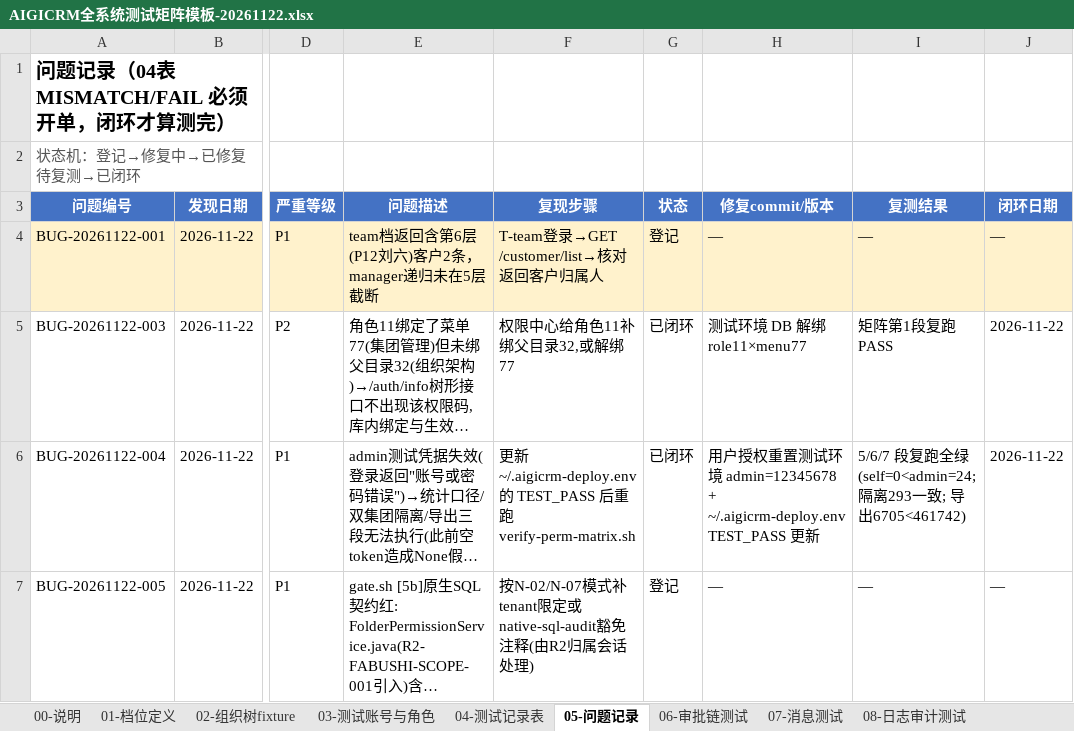
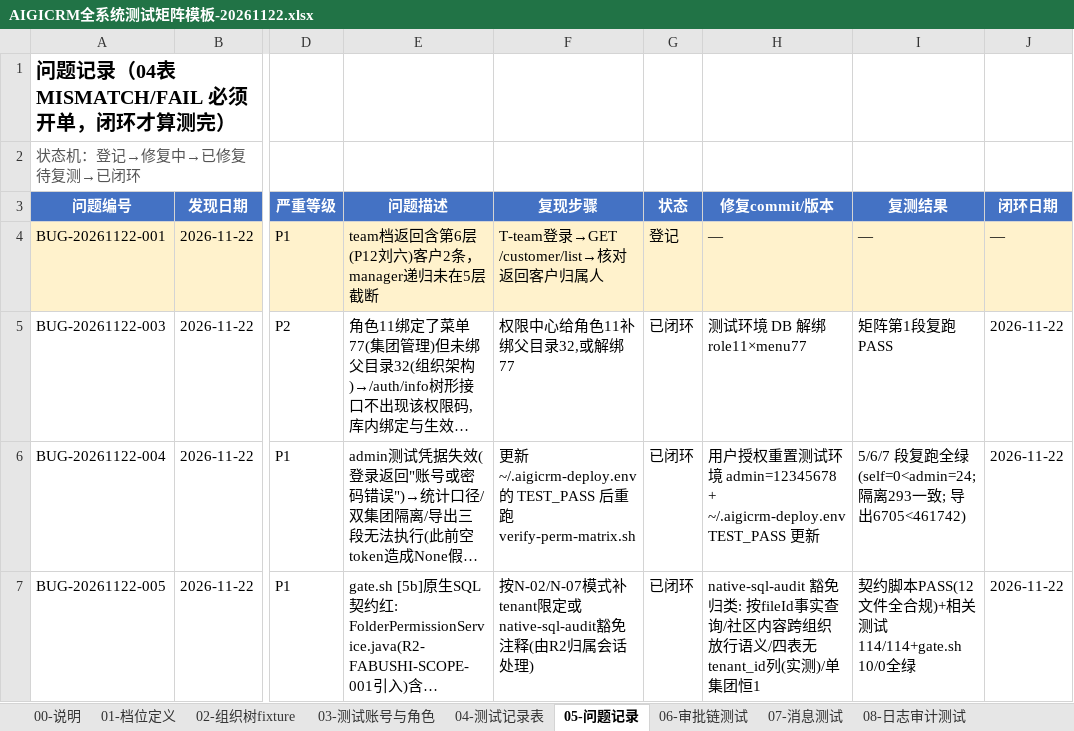
Before and after one commit to Eastdongjun/AigiCRM, an Excel workbook: 02-迭代源代码/AIGICRM全系统测试矩阵模板-20261122.xlsx, sheet 05-问题记录, drawn as a sheet; only a part is shown, gaps mark what is left out; long unchanged cells end in …; values as stored, in another font and other column widths than the file's, no borders; the diff names each change by its address in the sheet, - before the commit and + after, or states it on an @@ line.

```diff
--- a/02-迭代源代码/AIGICRM全系统测试矩阵模板-20261122.xlsx (sheet 05-问题记录)
+++ b/02-迭代源代码/AIGICRM全系统测试矩阵模板-20261122.xlsx (sheet 05-问题记录)
-G7 (状态): 登记
+G7 (状态): 已闭环
-H7 (修复commit/版本): —
+H7 (修复commit/版本): native-sql-audit 豁免归类: 按fileId事实查询/社区内容跨组织放行语义/四表无tenant_id列(实测)/单集团恒1
-I7 (复测结果): —
+I7 (复测结果): 契约脚本PASS(12文件全合规)+相关测试114/114+gate.sh 10/0全绿
-J7 (闭环日期): —
+J7 (闭环日期): 2026-11-22
```
Also changed, not shown: sheet 00-说明, 1 other file.
